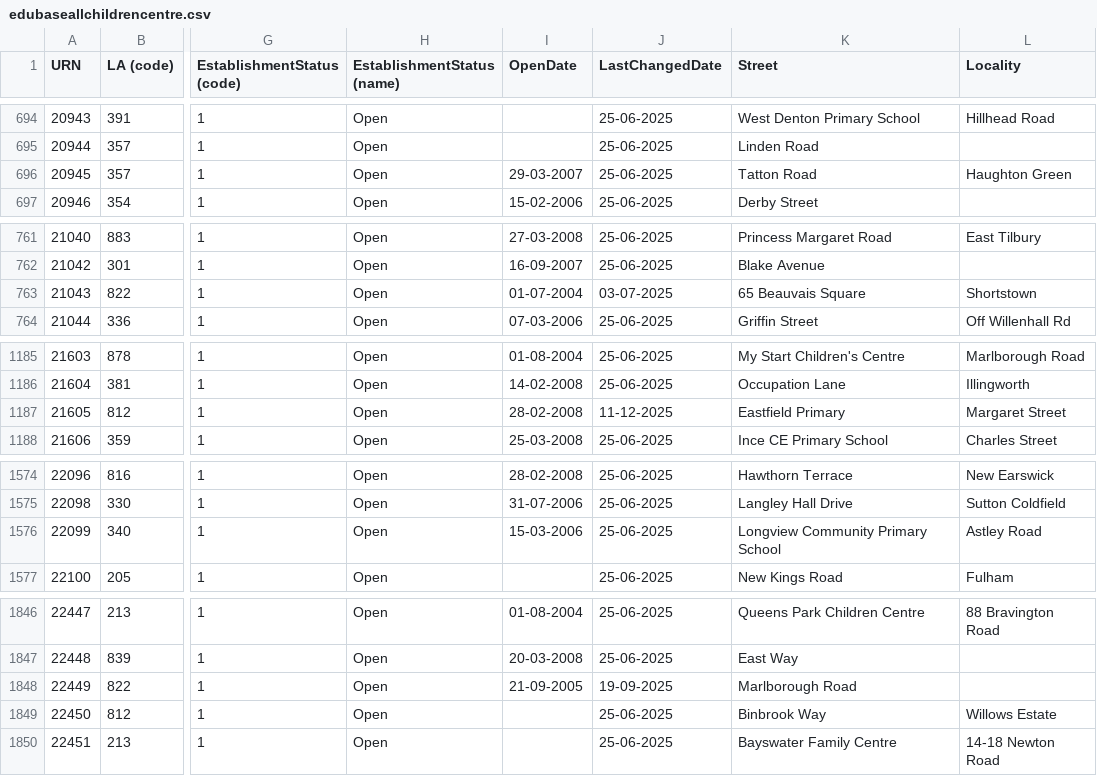
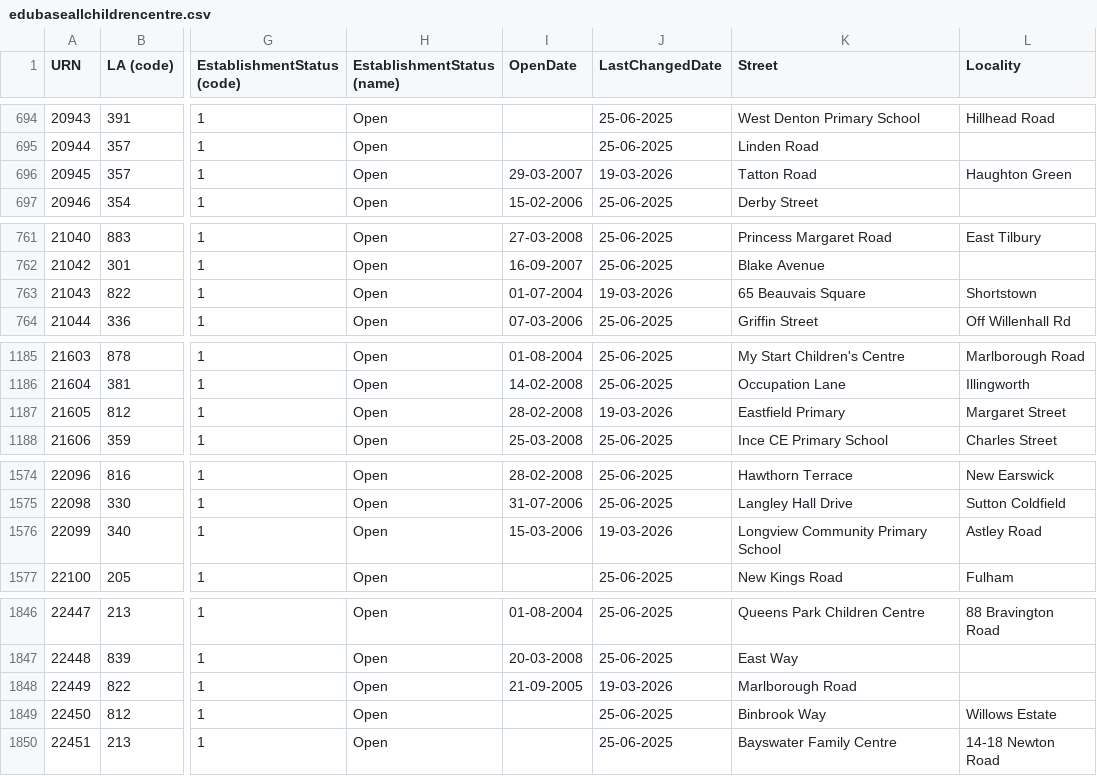
Before and after one commit to RogerHowellDfE/gias-data, a CSV file: data/edubaseallchildrencentre.csv, drawn as a sheet; only a part is shown, gaps mark what is left out; the diff covers the shown part only; the diff names each change by its address in the sheet, - before the commit and + after, or states it on an @@ line.

```diff
--- a/data/edubaseallchildrencentre.csv
+++ b/data/edubaseallchildrencentre.csv
-J696 (LastChangedDate): 25-06-2025
+J696 (LastChangedDate): 19-03-2026
-J763 (LastChangedDate): 03-07-2025
+J763 (LastChangedDate): 19-03-2026
-J1187 (LastChangedDate): 11-12-2025
+J1187 (LastChangedDate): 19-03-2026
-J1576 (LastChangedDate): 25-06-2025
+J1576 (LastChangedDate): 19-03-2026
-J1848 (LastChangedDate): 19-09-2025
+J1848 (LastChangedDate): 19-03-2026
```
Also changed, not shown: 8 edited cells elsewhere in this file, data/links_edubaseallacademiesandfree.csv, 3 other files.
